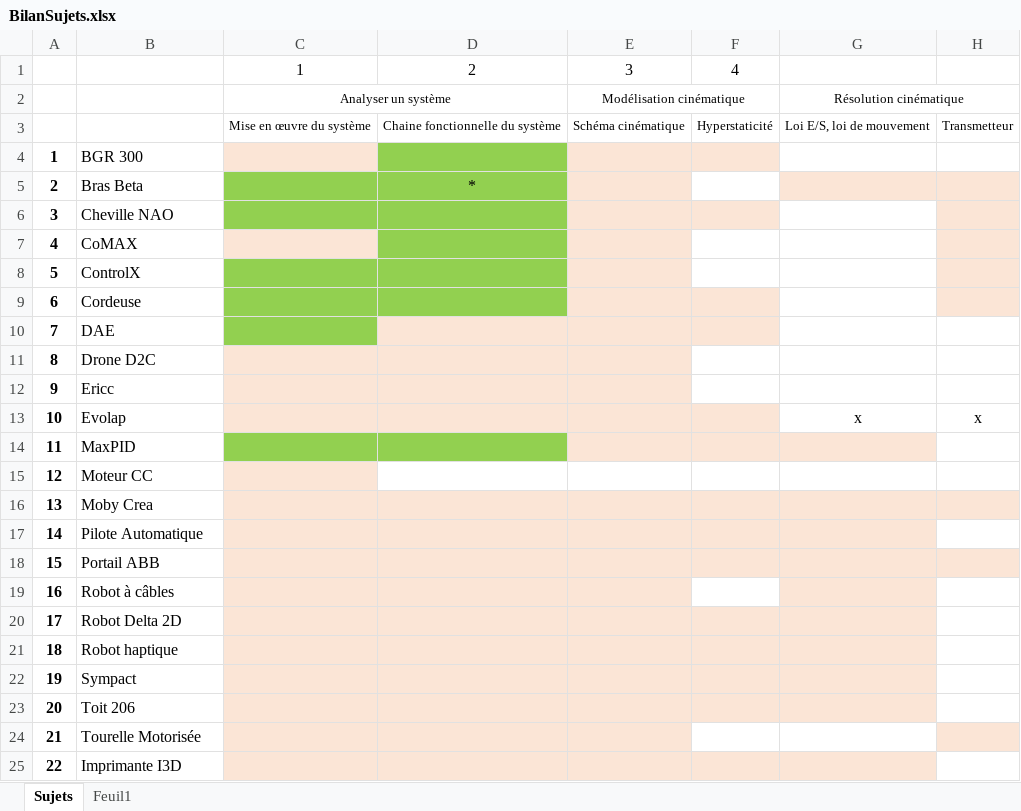
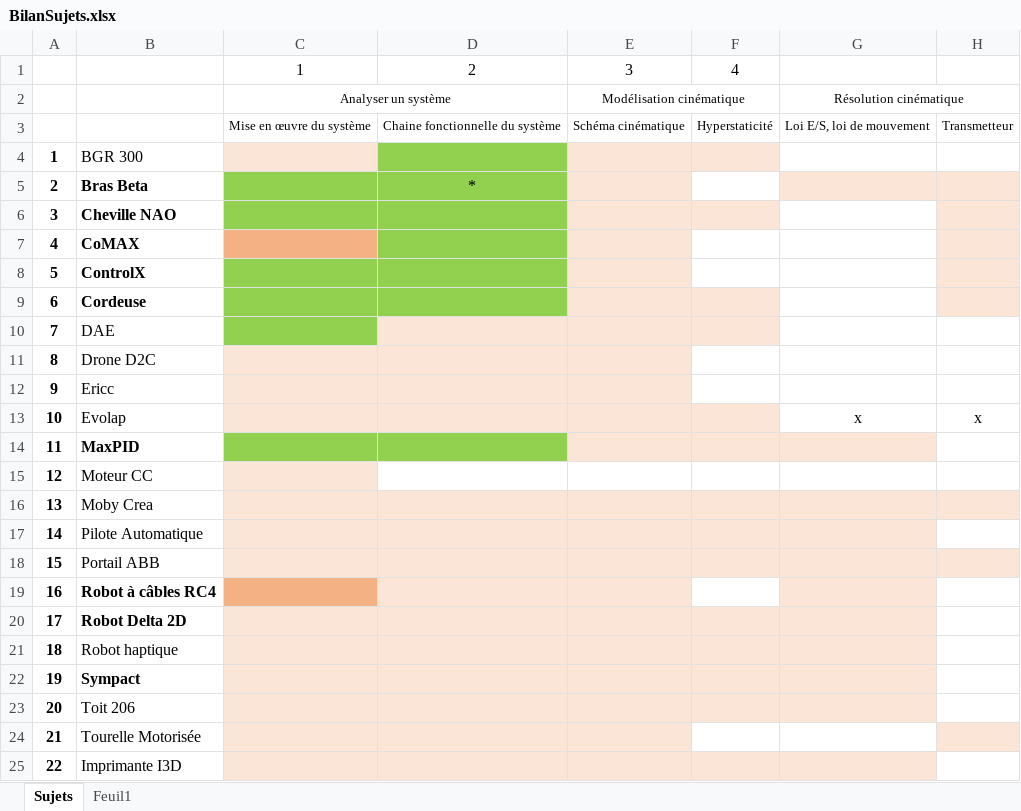
Before and after one commit to xpessoles/TP_Sujets, an Excel workbook: BilanSujets.xlsx, sheet Sujets, drawn as a sheet; only a part is shown; values as stored, in another font and other column widths than the file's, no borders; charts and pictures not drawn; the diff names each change by its address in the sheet, - before the commit and + after, or states it on an @@ line.

```diff
--- a/BilanSujets.xlsx (sheet Sujets)
+++ b/BilanSujets.xlsx (sheet Sujets)
-B5:B9 bold: off
+B5:B9 bold: on
-C7 fill: #FBE5D6
+C7 fill: #F4B183
-B14 bold: off
+B14 bold: on
-B19: Robot à câbles
+B19: Robot à câbles RC4
-B19:B20 bold: off
+B19:B20 bold: on
-C19 fill: #FBE5D6
+C19 fill: #F4B183
-B22 bold: off
+B22 bold: on
```
Also changed, not shown: 2 other files.
